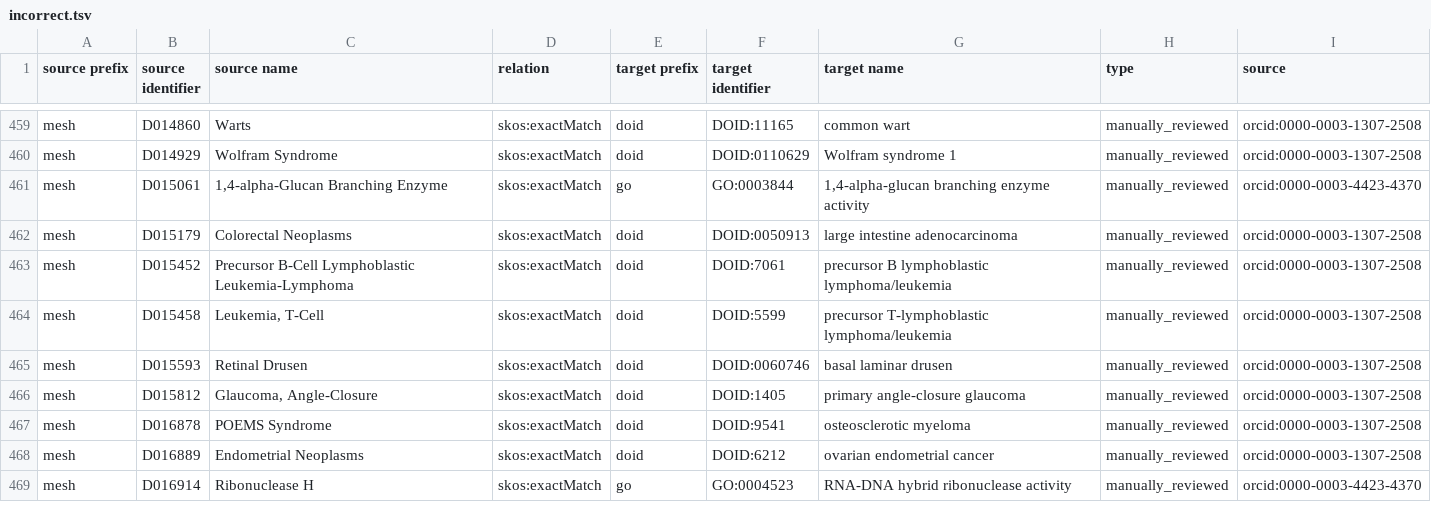
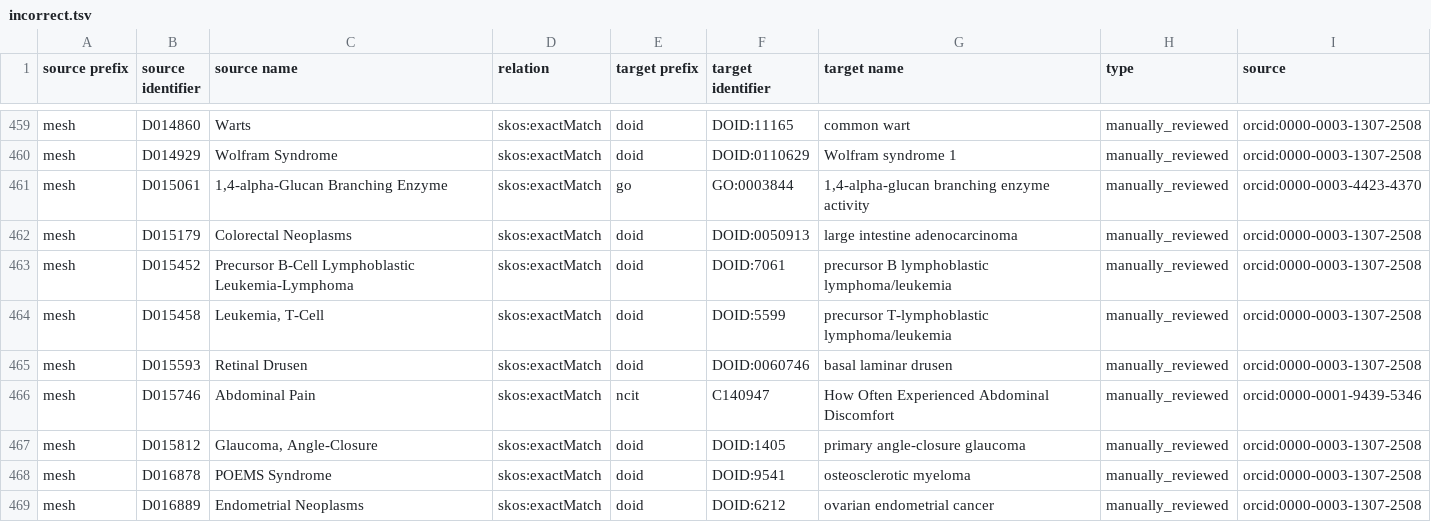
Before and after one commit to biopragmatics/biomappings, a TSV file: src/biomappings/resources/incorrect.tsv, drawn as a sheet; only a part is shown, gaps mark what is left out; the shorter side is filled out with more unchanged rows.

```diff
--- a/src/biomappings/resources/incorrect.tsv
+++ b/src/biomappings/resources/incorrect.tsv
@@ -465,2 +465,3 @@ mesh	D015458	Leukemia, T-Cell	skos:exactMatch	doid	DOID:5599	precursor T-lymphob
 mesh	D015593	Retinal Drusen	skos:exactMatch	doid	DOID:0060746	basal laminar drusen	manually_reviewed	orcid:0000-0003-1307-2508
+mesh	D015746	Abdominal Pain	skos:exactMatch	ncit	C140947	How Often Experienced Abdominal Discomfort	manually_reviewed	orcid:0000-0001-9439-5346
 mesh	D015812	Glaucoma, Angle-Closure	skos:exactMatch	doid	DOID:1405	primary angle-closure glaucoma	manually_reviewed	orcid:0000-0003-1307-2508
```
Also changed, not shown: src/biomappings/resources/mappings.tsv.
